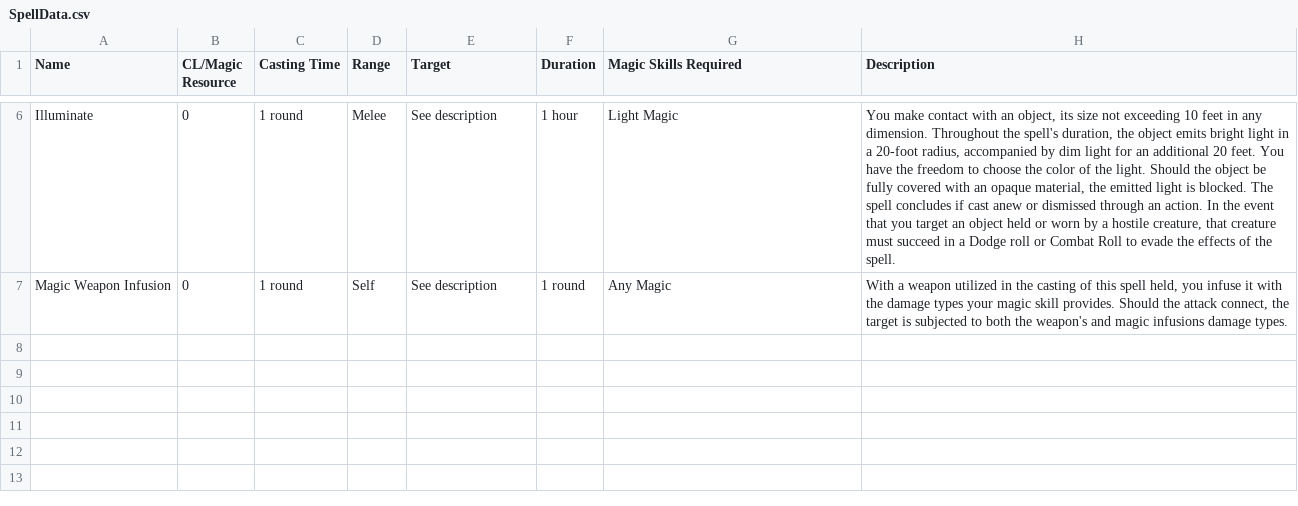
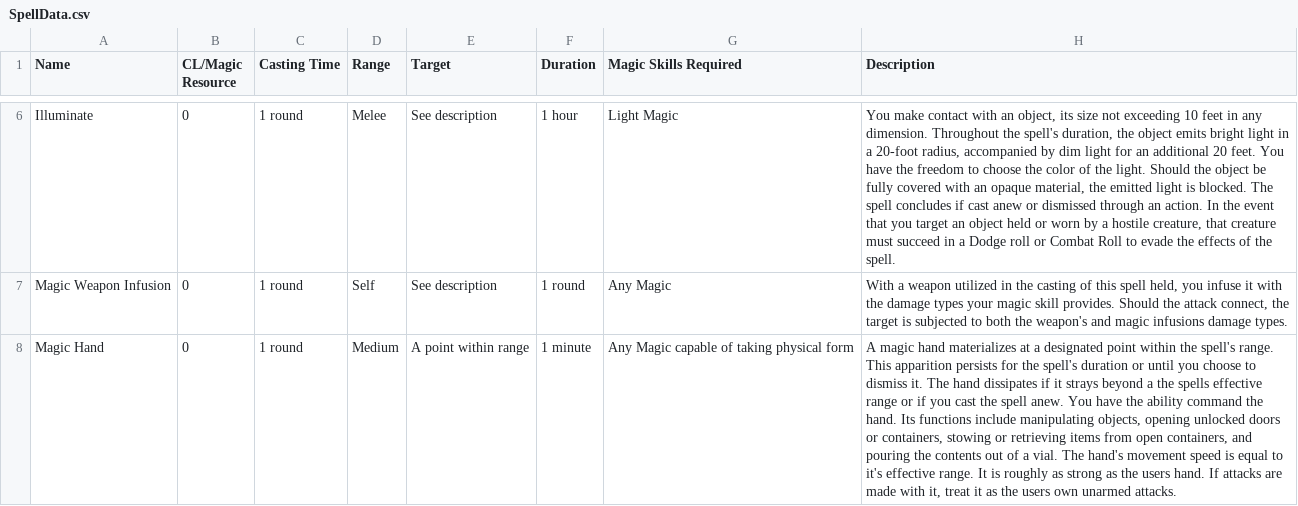
Before and after one commit to CogentRoleplayCommunity/FogentRoleplay, a CSV file: SpellData.csv, drawn as a sheet; only a part is shown, gaps mark what is left out; the diff names each change by its address in the sheet, - before the commit and + after, or states it on an @@ line.

Commit message:
Fixed Magic Hand

```diff
--- a/SpellData.csv
+++ b/SpellData.csv
+row 8: Magic Hand | 0 | 1 round | Medium | A point within range | 1 minute | Any Magic capable of taking physical form | A magic hand materializes at a designated point within the spell's range. This apparition persists for the spell's duration or until you choose to dismiss it. The hand dissipates if it strays beyond a the spells effective range or if you cast the spell anew. You have the ability command the hand. Its functions include manipulating objects, opening unlocked doors or containers, stowing or retrieving items from open containers, and pouring the contents out of a vial. The hand's movement speed is equal to it's effective range. It is roughly as strong as the users hand. If attacks are made with it, treat it as the users own unarmed attacks.
```
